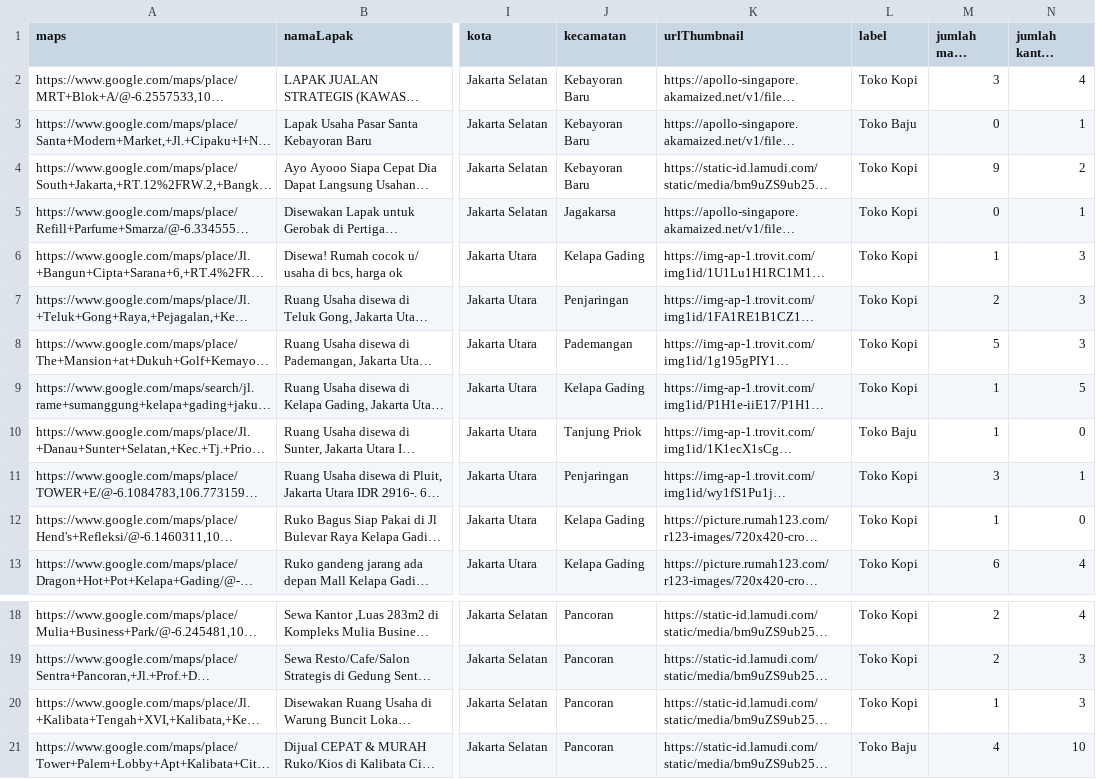
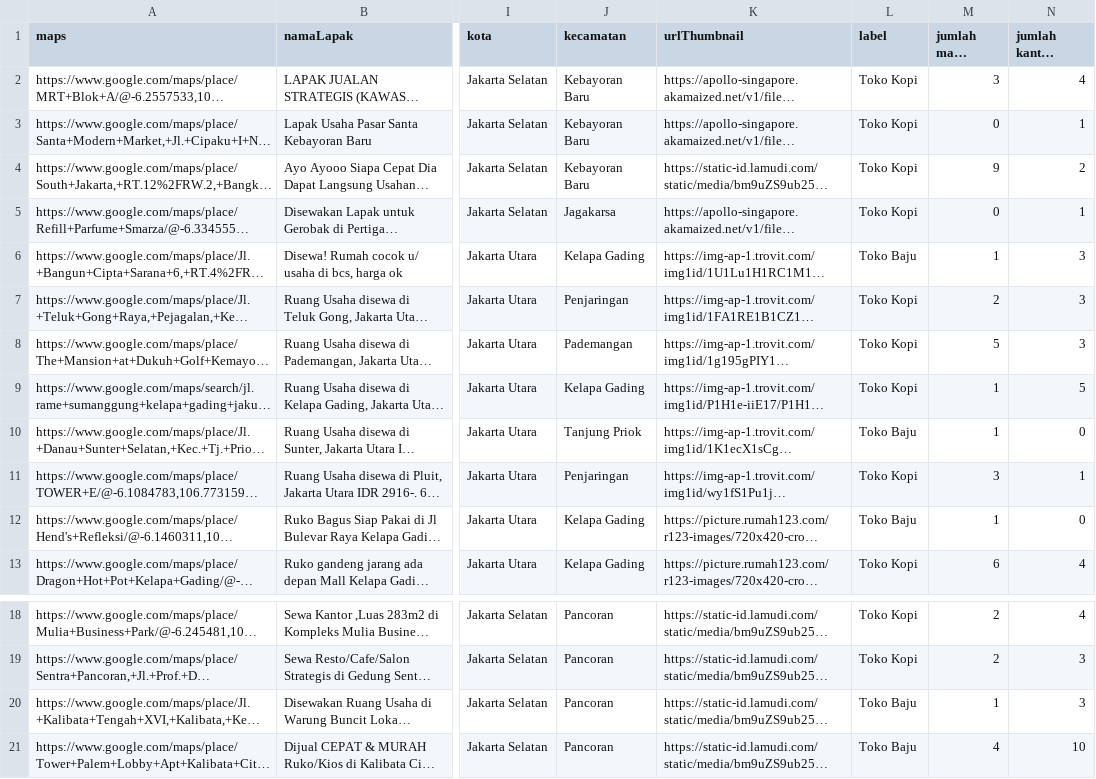
Before and after one commit to C23PR487/Capstone-Project, a CSV file: ML/available_stall_result.csv, drawn as a sheet; only a part is shown, gaps mark what is left out; long unchanged cells end in …; the diff names each change by its address in the sheet, - before the commit and + after, or states it on an @@ line.

```diff
--- a/ML/available_stall_result.csv
+++ b/ML/available_stall_result.csv
-L3 (label): Toko Baju
+L3 (label): Toko Kopi
-L6 (label): Toko Kopi
+L6 (label): Toko Baju
-L12 (label): Toko Kopi
+L12 (label): Toko Baju
-L20 (label): Toko Kopi
+L20 (label): Toko Baju
```
Also changed, not shown: 2 other files.
